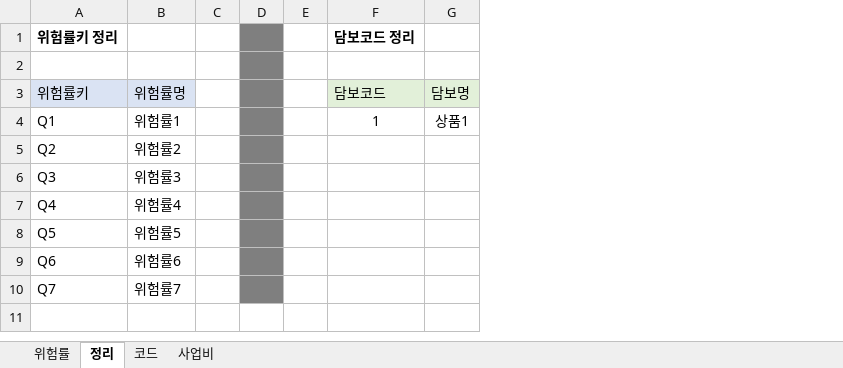
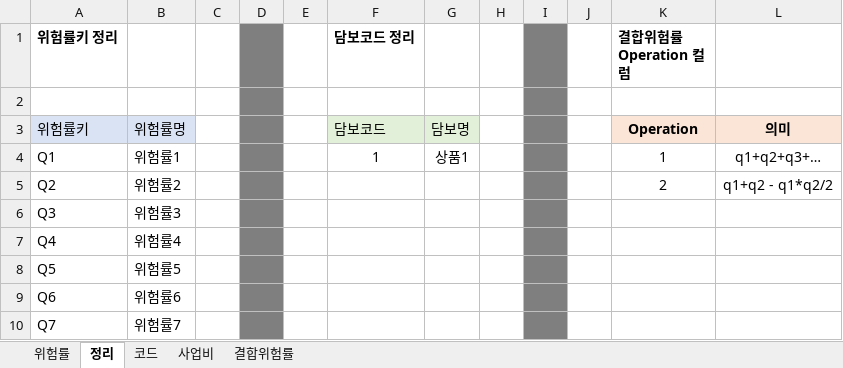
Before and after one commit to nsm4421/playground, an Excel workbook: Work/0908/INFO.xlsx, sheet 정리, drawn as a sheet; values as stored, in another font and other column widths than the file's, no borders; table styles not drawn; the diff names each change by its address in the sheet, - before the commit and + after, or states it on an @@ line.

Commit message:
결합위험률

```diff
--- a/Work/0908/INFO.xlsx (sheet 정리)
+++ b/Work/0908/INFO.xlsx (sheet 정리)
+sheet tab: 결합위험률
+column H, empty
+column I, empty
+column J, empty
+column K (결합위험률 Operation 컬럼), rows 3-5: Operation | 1 | 2
+column L, rows 3-5: 의미 | q1+q2+q3+… | q1+q2 - q1*q2/2
```
Also changed, not shown: 1 other file.
